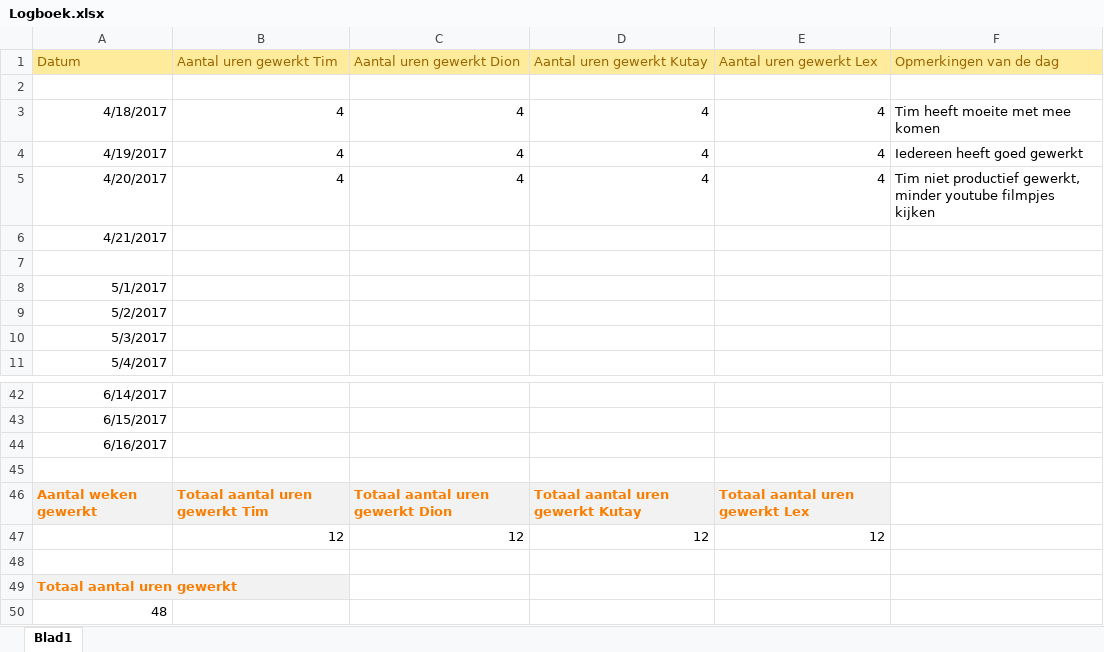
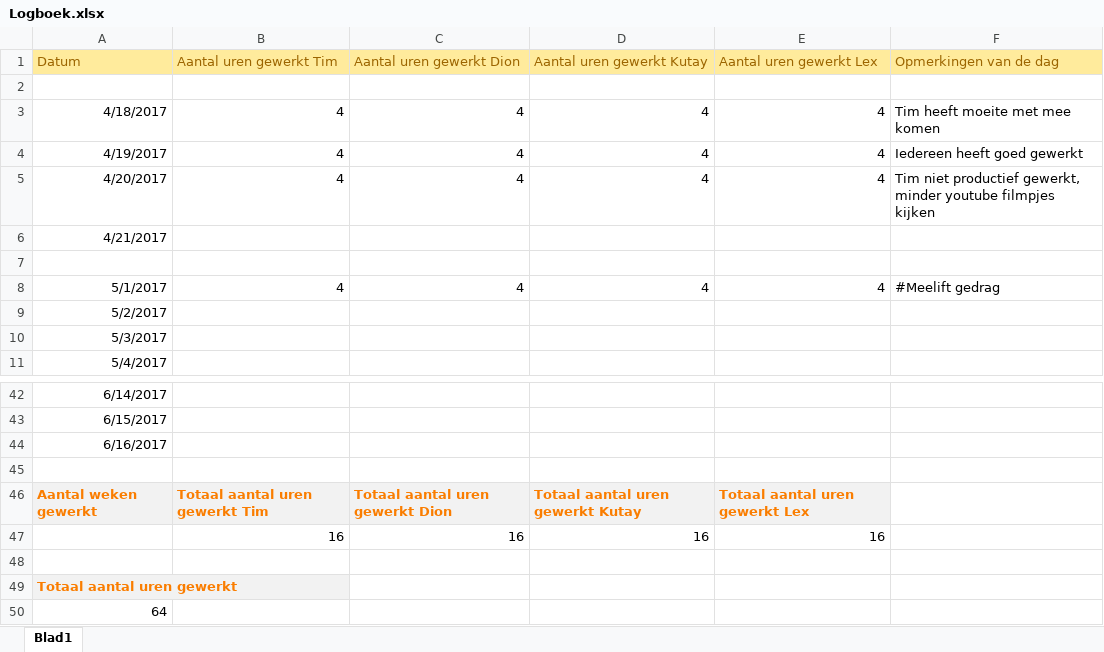
Before and after one commit to DionRo/Fifa, an Excel workbook: Documentatie Fifa/Fase 1/Logboek.xlsx, sheet Blad1, drawn as a sheet; only a part is shown, gaps mark what is left out; values as stored, in another font and other column widths than the file's, no borders; removed rows and columns are numbered as before the commit, all else as after; the diff names each change by its address in the sheet, - before the commit and + after, or states it on an @@ line.

Commit message:
update

```diff
--- a/Documentatie Fifa/Fase 1/Logboek.xlsx (sheet Blad1)
+++ b/Documentatie Fifa/Fase 1/Logboek.xlsx (sheet Blad1)
-B8 (Aantal uren gewerkt Tim): (empty)
+B8 (Aantal uren gewerkt Tim): 4
-C8 (Aantal uren gewerkt Dion): (empty)
+C8 (Aantal uren gewerkt Dion): 4
-D8 (Aantal uren gewerkt Kutay): (empty)
+D8 (Aantal uren gewerkt Kutay): 4
-E8 (Aantal uren gewerkt Lex): (empty)
+E8 (Aantal uren gewerkt Lex): 4
-F8 (Opmerkingen van de dag): (empty)
+F8 (Opmerkingen van de dag): #Meelift gedrag
-row 47:  | 12 | 12 | 12 | 12
+row 47:  | 16 | 16 | 16 | 16
-A50 (Datum): 48
+A50 (Datum): 64
```
